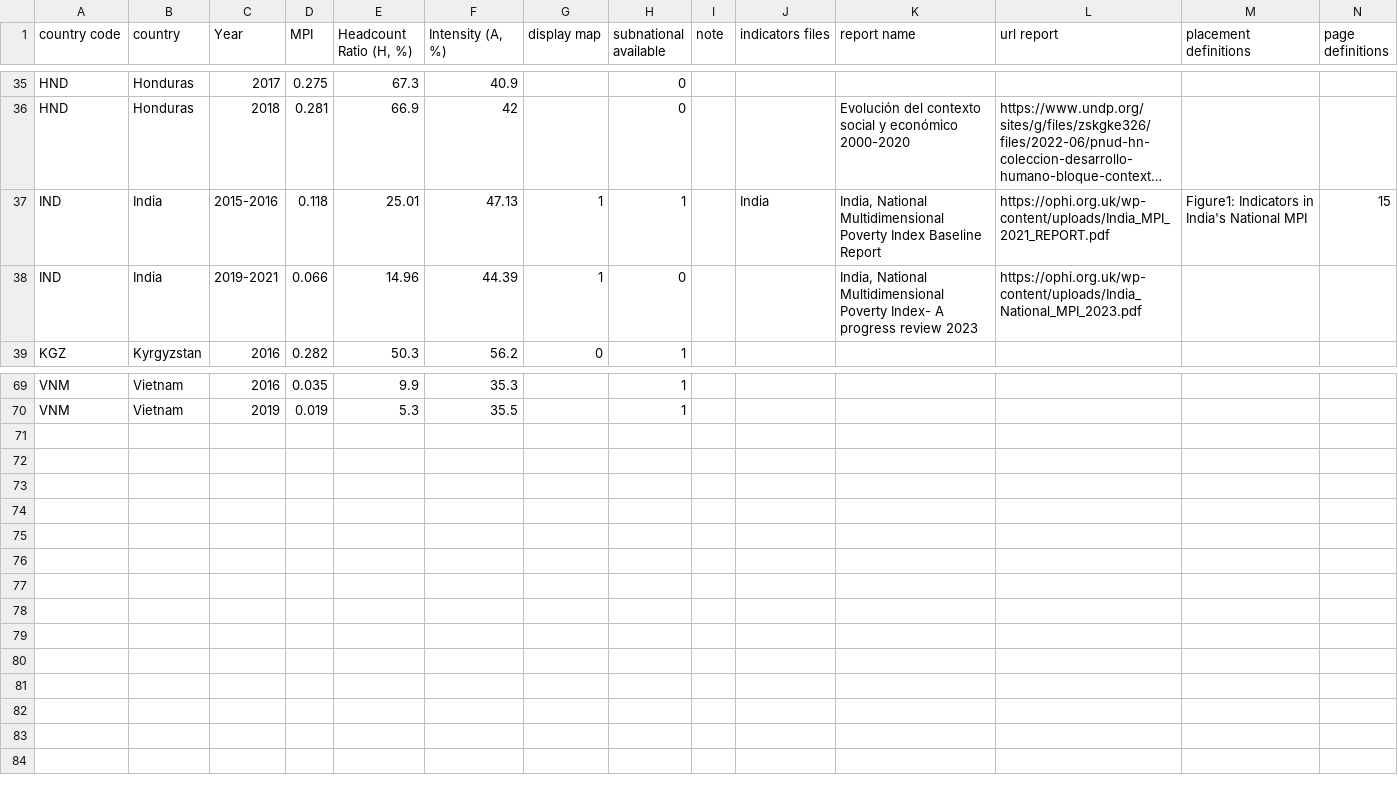
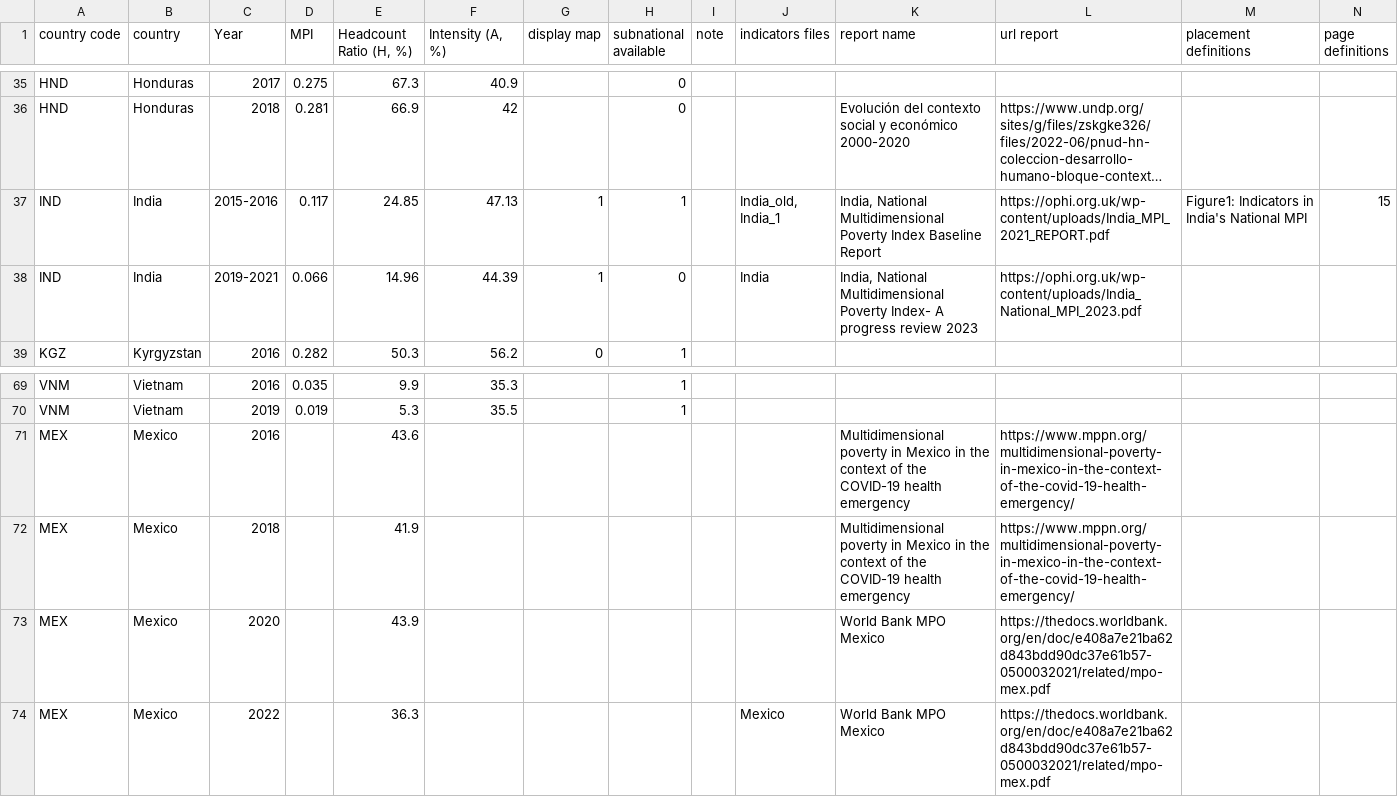
Before and after one commit to UNDP-Data/dv-MPI-poverty-index-data-repo, a CSV file: MPI_national_multiple_years.csv, drawn as a sheet; only a part is shown, gaps mark what is left out; long unchanged cells end in …; rows hold the shown columns only; the diff names each change by its address in the sheet, - before the commit and + after, or states it on an @@ line.

Commit message:
updated files with Mexico and India data for NMPI

```diff
--- a/MPI_national_multiple_years.csv
+++ b/MPI_national_multiple_years.csv
-D37 (MPI): 0.118
+D37 (MPI): 0.117
-E37 (Headcount Ratio (H, %)): 25.01
+E37 (Headcount Ratio (H, %)): 24.85
-J37 (indicators files): India
+J37 (indicators files): India_old, India_1
-J38 (indicators files): (empty)
+J38 (indicators files): India
+row 71: MEX | Mexico | 2016 |  | 43.6 |  |  |  |  |  | Multidimensional poverty in Mexico in the context of the COVID-19 health emergency | https://www.mppn.org/multidimensional-poverty-in-mexico-in-the-context-of-the-covid-19-health-emergency/
+row 72: MEX | Mexico | 2018 |  | 41.9 |  |  |  |  |  | Multidimensional poverty in Mexico in the context of the COVID-19 health emergency | https://www.mppn.org/multidimensional-poverty-in-mexico-in-the-context-of-the-covid-19-health-emergency/
+row 73: MEX | Mexico | 2020 |  | 43.9 |  |  |  |  |  | World Bank MPO Mexico | https://thedocs.worldbank.org/en/doc/e408a7e21ba62d843bdd90dc37e61b57-0500032021/related/mpo-mex.pdf
+row 74: MEX | Mexico | 2022 |  | 36.3 |  |  |  |  | Mexico | World Bank MPO Mexico | https://thedocs.worldbank.org/en/doc/e408a7e21ba62d843bdd90dc37e61b57-0500032021/related/mpo-mex.pdf
```
Also changed, not shown: MPI_location_multiple_years.csv, indicators/India.csv, 3 other files.
